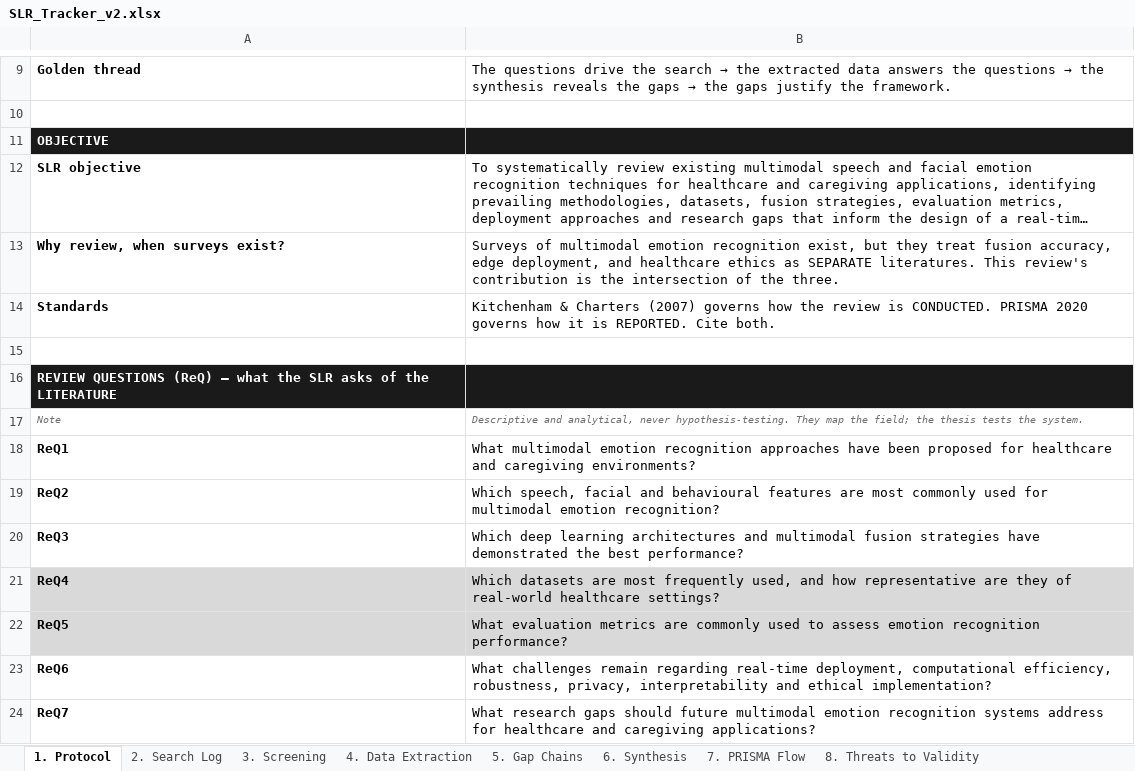
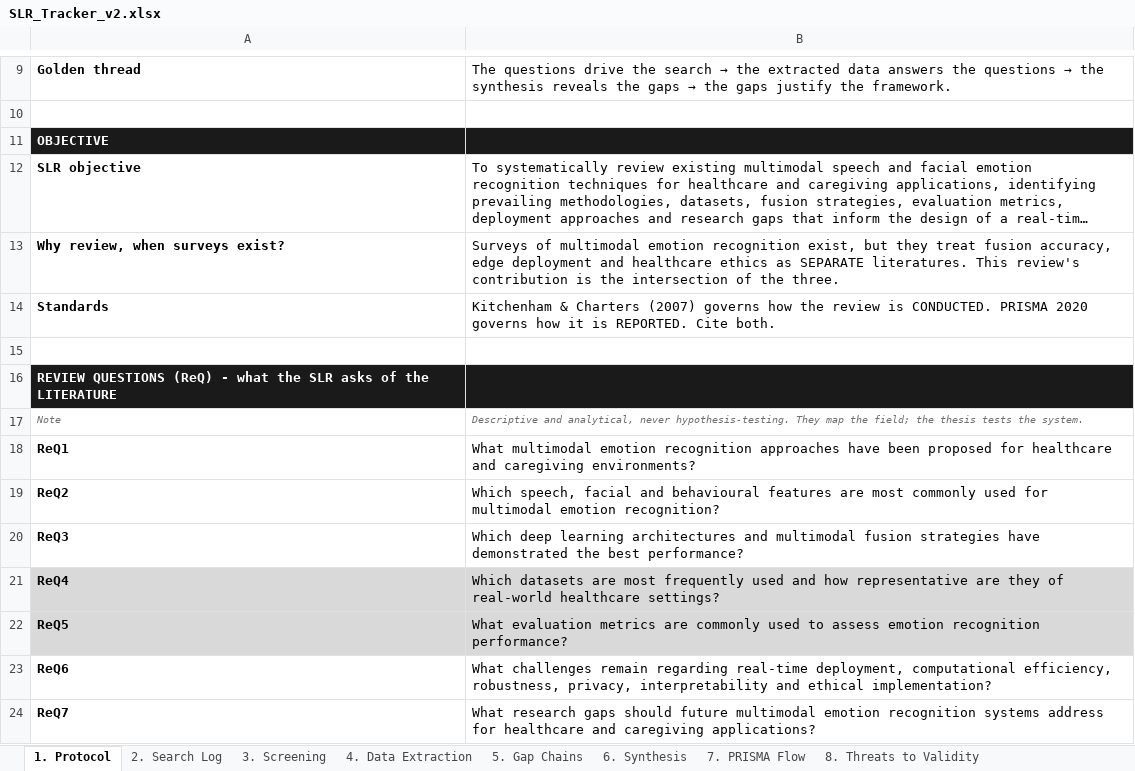
Before and after one commit to Favy-source/SER-System, an Excel workbook: slr/out/SLR_Tracker_v2.xlsx, sheet 1. Protocol, drawn as a sheet; only a part is shown, gaps mark what is left out; long unchanged cells end in …; values as stored, in another font and other column widths than the file's, no borders; the diff covers the shown part only; the diff names each change by its address in the sheet, - before the commit and + after, or states it on an @@ line.

Commit message:
fix: refine research question notes and update threat descriptions in protocol

```diff
--- a/slr/out/SLR_Tracker_v2.xlsx (sheet 1. Protocol)
+++ b/slr/out/SLR_Tracker_v2.xlsx (sheet 1. Protocol)
-B13: …accuracy, edge deployment, and healthcare…
+B13: …accuracy, edge deployment and healthcare…
-A16: …QUESTIONS (ReQ) — what the…
+A16: …QUESTIONS (ReQ) - what the…
-B21: …most frequently used, and how…
+B21: …most frequently used and how…
```
Also changed, not shown: 1 added row, 2 removed rows, 38 edited cells and cell formats elsewhere in this sheet, sheet 3. Screening, sheet 6. Synthesis, sheet 7. PRISMA Flow, sheet 2. Search Log, sheet 5. Gap Chains, sheet 4. Data Extraction, 1 more sheet, 3 other files.
